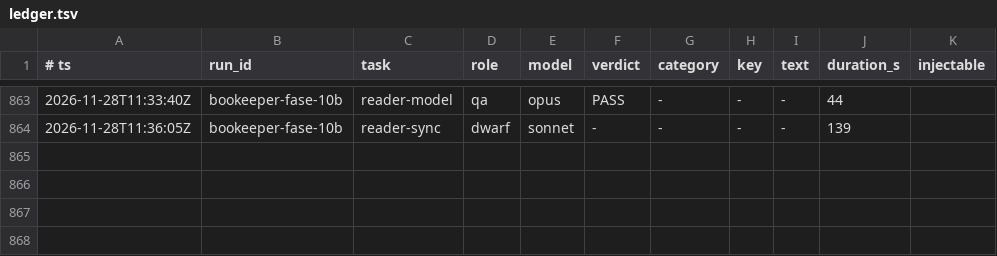
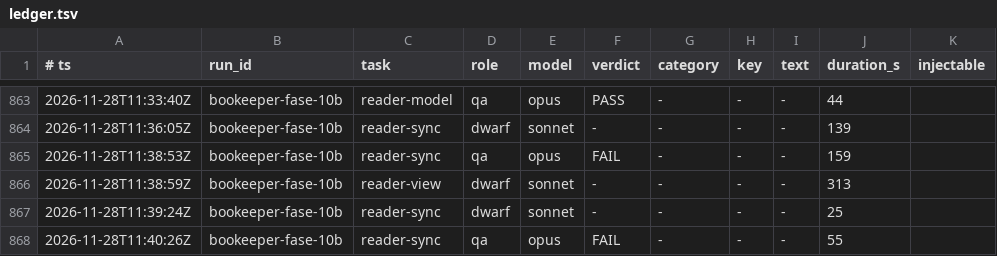
Before and after one commit to Bardugo624/Bookeeper-Neo, a TSV file: .forge/ledger.tsv, drawn as a sheet; only a part is shown, gaps mark what is left out.

```diff
--- a/.forge/ledger.tsv
+++ b/.forge/ledger.tsv
@@ -864 +864,5 @@
 2026-11-28T11:36:05Z	bookeeper-fase-10b	reader-sync	dwarf	sonnet	-	-	-	-	139
+2026-11-28T11:38:53Z	bookeeper-fase-10b	reader-sync	qa	opus	FAIL	-	-	-	159
+2026-11-28T11:38:59Z	bookeeper-fase-10b	reader-view	dwarf	sonnet	-	-	-	-	313
+2026-11-28T11:39:24Z	bookeeper-fase-10b	reader-sync	dwarf	sonnet	-	-	-	-	25
+2026-11-28T11:40:26Z	bookeeper-fase-10b	reader-sync	qa	opus	FAIL	-	-	-	55
```
